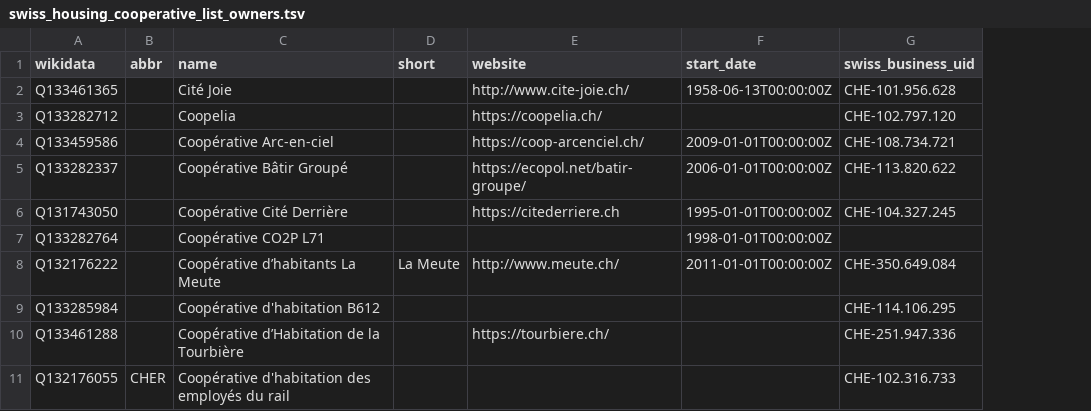
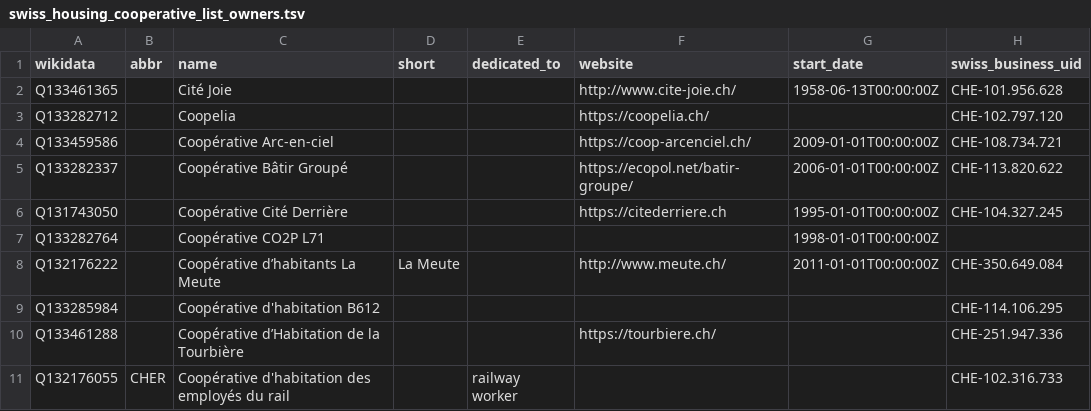
Before and after one commit to imagoiq/swiss-housing-cooperative-map, a TSV file: output/swiss_housing_cooperative_list_owners.tsv, drawn as a sheet; only a part is shown; the diff names each change by its address in the sheet, - before the commit and + after, or states it on an @@ line.

```diff
--- a/output/swiss_housing_cooperative_list_owners.tsv
+++ b/output/swiss_housing_cooperative_list_owners.tsv
+column E (dedicated_to), row 11: railway worker
```
Also changed, not shown: output/swiss_housing_cooperative_list_operators.tsv, 1 other file.
